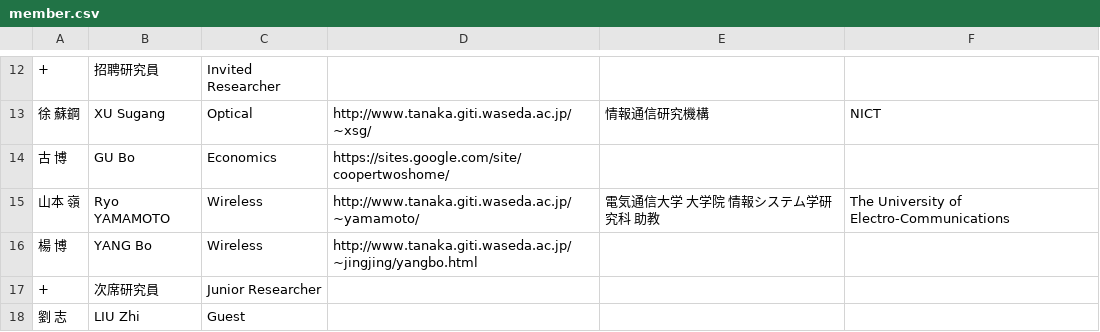
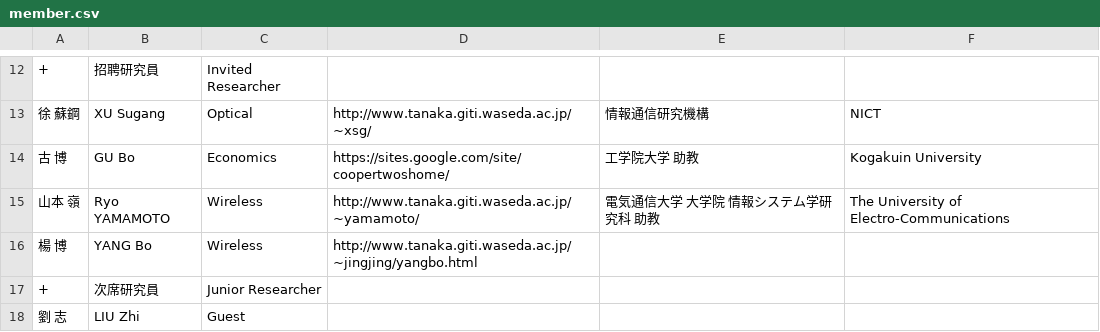
Before and after one commit to noriboijan/tanakalab, a CSV file: data/member.csv, drawn as a sheet; only a part is shown, gaps mark what is left out.

```diff
--- a/data/member.csv
+++ b/data/member.csv
@@ -13,3 +13,3 @@
 徐　蘇鋼,XU Sugang,Optical,http://www.tanaka.giti.waseda.ac.jp/~xsg/,情報通信研究機構,NICT
-古　博,GU Bo,Economics,https://sites.google.com/site/coopertwoshome/,,
+古　博,GU Bo,Economics,https://sites.google.com/site/coopertwoshome/,工学院大学 助教, Kogakuin University
 山本　嶺,Ryo YAMAMOTO,Wireless,http://www.tanaka.giti.waseda.ac.jp/~yamamoto/,電気通信大学 大学院 情報システム学研究科 助教,The University of Electro-Communications
```
Also changed, not shown: data/graduate.csv.
